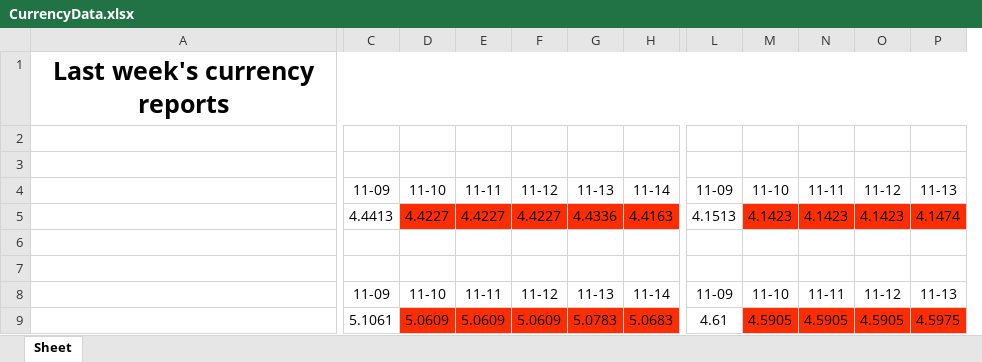
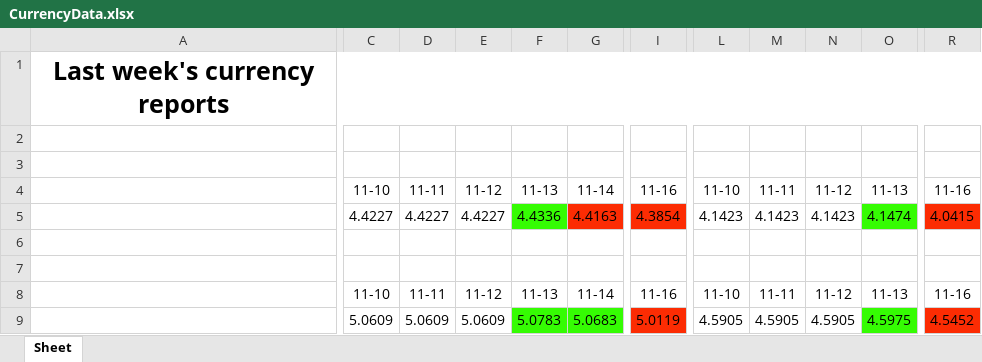
Before and after one commit to Ravs0nek/Currency-report-sent-by-e-mail, an Excel workbook: CurrencyData.xlsx, sheet Sheet, drawn as a sheet; only a part is shown, gaps mark what is left out; values as stored, in another font and other column widths than the file's, no borders; removed rows and columns are numbered as before the commit, all else as after; the diff names each change by its address in the sheet, - before the commit and + after, or states it on an @@ line.

```diff
--- a/CurrencyData.xlsx (sheet Sheet)
+++ b/CurrencyData.xlsx (sheet Sheet)
-column C, rows 4-9: 11-09 | 4.4413 |  |  | 11-09 | 5.1061
+column I, rows 4-9: 11-16 | 4.3854 |  |  | 11-16 | 5.0119
-column L, rows 4-9: 11-09 | 4.1513 |  |  | 11-09 | 4.61
+column R, rows 4-9: 11-16 | 4.0415 |  |  | 11-16 | 4.5452
-C5:E5 fill: #FC2C03
+C5:E5 fill: none
-F5 fill: #FC2C03
+F5 fill: #35FC03
-L5:N5 fill: #FC2C03
+L5:N5 fill: none
-O5 fill: #FC2C03
+O5 fill: #35FC03
-C9:E9 fill: #FC2C03
+C9:E9 fill: none
-F9:G9 fill: #FC2C03
+F9:G9 fill: #35FC03
-L9:N9 fill: #FC2C03
+L9:N9 fill: none
-O9 fill: #FC2C03
+O9 fill: #35FC03
```
